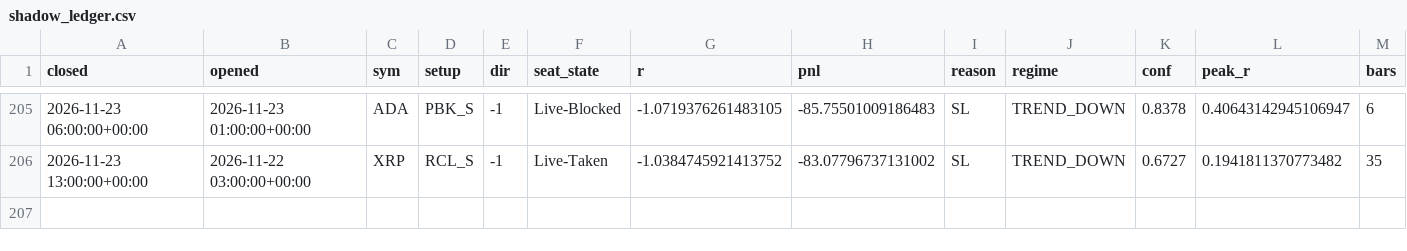
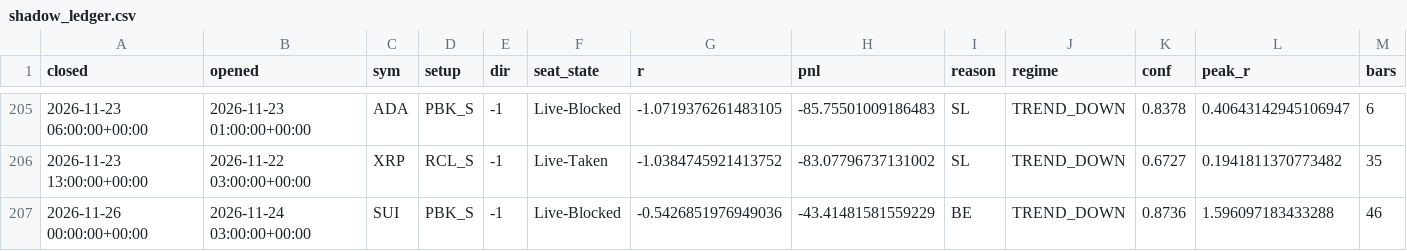
Before and after one commit to zqvo04/fabletradebot, a CSV file: journal/shadow_ledger.csv, drawn as a sheet; only a part is shown, gaps mark what is left out; rows hold the shown columns only; the diff names each change by its address in the sheet, - before the commit and + after, or states it on an @@ line.

Commit message:
paper-trade: V1 journal update 2026-11-26T01:03

```diff
--- a/journal/shadow_ledger.csv
+++ b/journal/shadow_ledger.csv
+row 207: 2026-11-26 00:00:00+00:00 | 2026-11-24 03:00:00+00:00 | SUI | PBK_S | -1 | Live-Blocked | -0.5426851976949036 | -43.41481581559229 | BE | TREND_DOWN | 0.8736 | 1.596097183433288 | 46
```
Also changed, not shown: live_data/HYPE_1H.csv, live_data/ONDO_1H.csv, 8 other files.
